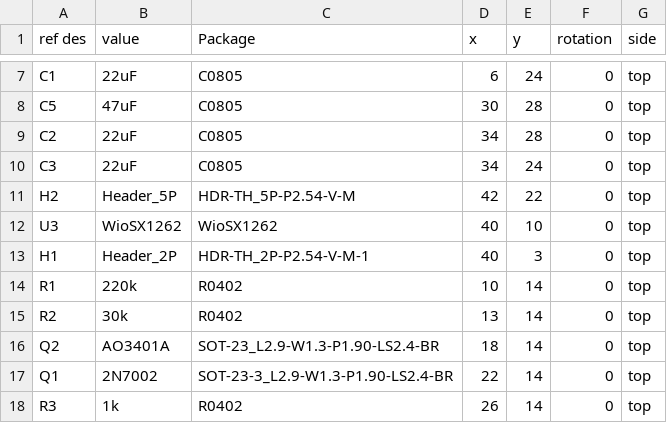
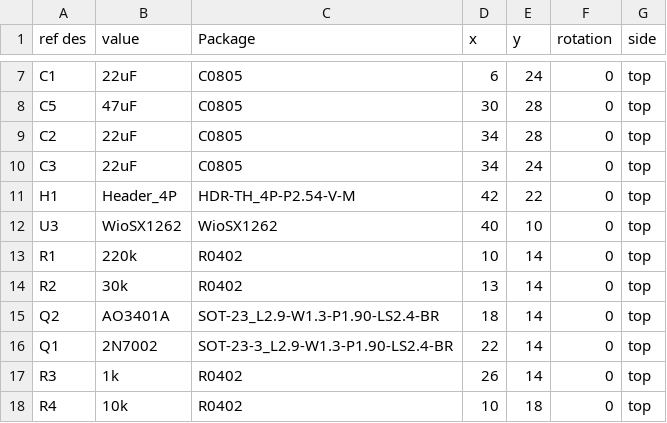
Before and after one commit to ninformations/rfid-open, a CSV file: placement.csv, drawn as a sheet; only a part is shown, gaps mark what is left out; the shorter side is filled out with more unchanged rows.

```diff
--- a/placement.csv
+++ b/placement.csv
@@ -10,5 +10,4 @@
 "C3","22uF","C0805",34,24,0,"top"
-"H2","Header_5P","HDR-TH_5P-P2.54-V-M",42,22,0,"top"
+"H1","Header_4P","HDR-TH_4P-P2.54-V-M",42,22,0,"top"
 "U3","WioSX1262","WioSX1262",40,10,0,"top"
-"H1","Header_2P","HDR-TH_2P-P2.54-V-M-1",40,3,0,"top"
 "R1","220k","R0402",10,14,0,"top"
```
Also changed, not shown: 7 other files.
